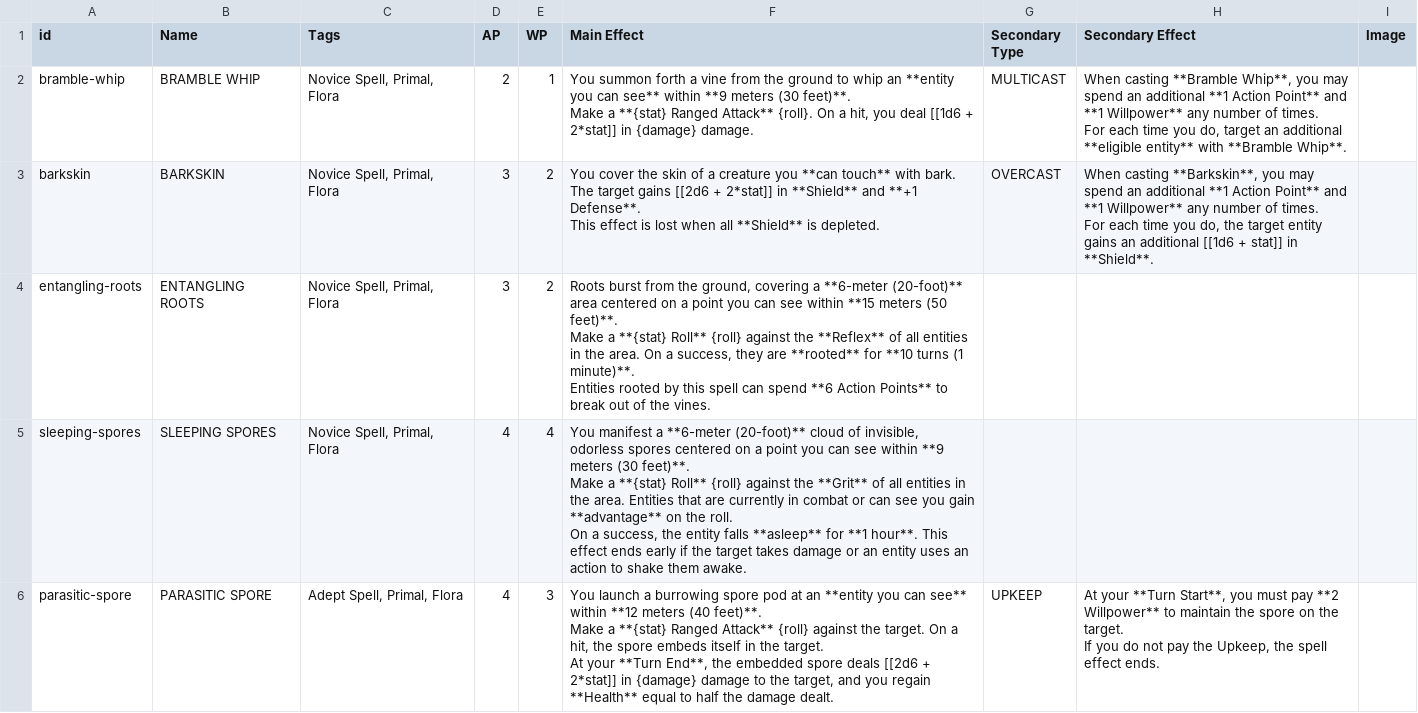
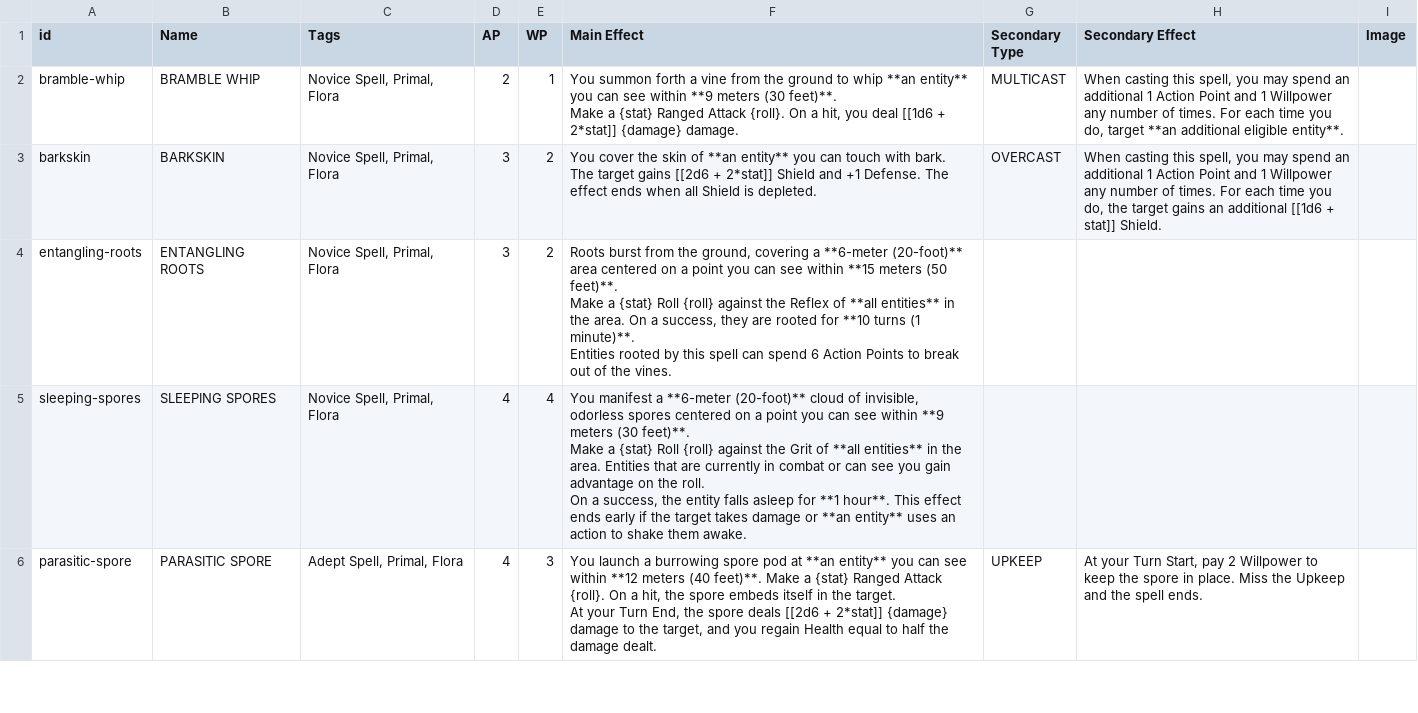
Before and after one commit to JulesMarquez94/hzbd-character-sheet, a CSV file: data/templates/primal-spells.csv, drawn as a sheet; only a part is shown; the diff covers the shown part only.

```diff
--- a/data/templates/primal-spells.csv
+++ b/data/templates/primal-spells.csv
@@ -1,30 +1,20 @@
 id,Name,Tags,AP,WP,Main Effect,Secondary Type,Secondary Effect,Image
-bramble-whip,BRAMBLE WHIP,"Novice Spell, Primal, Flora",2,1,"You summon forth a vine from the ground to whip an **entity you can see** within **9 meters (30 feet)**.
-
-Make a **{stat} Ranged Attack** {roll}. On a hit, you deal [[1d6 + 2*stat]] in {damage} damage.",MULTICAST,"When casting **Bramble Whip**, you may spend an additional **1 Action Point** and **1 Willpower** any number of times.
-
-For each time you do, target an additional **eligible entity** with **Bramble Whip**.",
-barkskin,BARKSKIN,"Novice Spell, Primal, Flora",3,2,"You cover the skin of a creature you **can touch** with bark.
-
-The target gains [[2d6 + 2*stat]] in **Shield** and **+1 Defense**.
-
-This effect is lost when all **Shield** is depleted.",OVERCAST,"When casting **Barkskin**, you may spend an additional **1 Action Point** and **1 Willpower** any number of times.
-
-For each time you do, the target entity gains an additional [[1d6 + stat]] in **Shield**.",
-entangling-roots,ENTANGLING ROOTS,"Novice Spell, Primal, Flora",3,2,"Roots burst from the ground, covering a **6-meter (20-foot)** area centered on a point you can see within **15 meters (50 feet)**.
-
-Make a **{stat} Roll** {roll} against the **Reflex** of all entities in the area. On a success, they are **rooted** for **10 turns (1 minute)**.
-
-Entities rooted by this spell can spend **6 Action Points** to break out of the vines.",,,
-sleeping-spores,SLEEPING SPORES,"Novice Spell, Primal, Flora",4,4,"You manifest a **6-meter (20-foot)** cloud of invisible, odorless spores centered on a point you can see within **9 meters (30 feet)**.
-
-Make a **{stat} Roll** {roll} against the **Grit** of all entities in the area. Entities that are currently in combat or can see you gain **advantage** on the roll.
-
-On a success, the entity falls **asleep** for **1 hour**. This effect ends early if the target takes damage or an entity uses an action to shake them awake.",,,
-parasitic-spore,PARASITIC SPORE,"Adept Spell, Primal, Flora",4,3,"You launch a burrowing spore pod at an **entity you can see** within **12 meters (40 feet)**.
-
-Make a **{stat} Ranged Attack** {roll} against the target. On a hit, the spore embeds itself in the target.
-
-At your **Turn End**, the embedded spore deals [[2d6 + 2*stat]] in {damage} damage to the target, and you regain **Health** equal to half the damage dealt.",UPKEEP,"At your **Turn Start**, you must pay **2 Willpower** to maintain the spore on the target.
-
-If you do not pay the Upkeep, the spell effect ends.",
+bramble-whip,BRAMBLE WHIP,"Novice Spell, Primal, Flora",2,1,"You summon forth a vine from the ground to whip **an entity** you can see within **9 meters (30 feet)**.
+
+Make a {stat} Ranged Attack {roll}. On a hit, you deal [[1d6 + 2*stat]] {damage} damage.",MULTICAST,"When casting this spell, you may spend an additional 1 Action Point and 1 Willpower any number of times. For each time you do, target **an additional eligible entity**.",
+barkskin,BARKSKIN,"Novice Spell, Primal, Flora",3,2,"You cover the skin of **an entity** you can touch with bark.
+
+The target gains [[2d6 + 2*stat]] Shield and +1 Defense. The effect ends when all Shield is depleted.",OVERCAST,"When casting this spell, you may spend an additional 1 Action Point and 1 Willpower any number of times. For each time you do, the target gains an additional [[1d6 + stat]] Shield.",
+entangling-roots,ENTANGLING ROOTS,"Novice Spell, Primal, Flora",3,2,"Roots burst from the ground, covering a **6-meter (20-foot)** area centered on a point you can see within **15 meters (50 feet)**.
+
+Make a {stat} Roll {roll} against the Reflex of **all entities** in the area. On a success, they are rooted for **10 turns (1 minute)**.
+
+Entities rooted by this spell can spend 6 Action Points to break out of the vines.",,,
+sleeping-spores,SLEEPING SPORES,"Novice Spell, Primal, Flora",4,4,"You manifest a **6-meter (20-foot)** cloud of invisible, odorless spores centered on a point you can see within **9 meters (30 feet)**.
+
+Make a {stat} Roll {roll} against the Grit of **all entities** in the area. Entities that are currently in combat or can see you gain advantage on the roll.
+
+On a success, the entity falls asleep for **1 hour**. This effect ends early if the target takes damage or **an entity** uses an action to shake them awake.",,,
+parasitic-spore,PARASITIC SPORE,"Adept Spell, Primal, Flora",4,3,"You launch a burrowing spore pod at **an entity** you can see within **12 meters (40 feet)**. Make a {stat} Ranged Attack {roll}. On a hit, the spore embeds itself in the target.
+
+At your Turn End, the spore deals [[2d6 + 2*stat]] {damage} damage to the target, and you regain Health equal to half the damage dealt.",UPKEEP,"At your Turn Start, pay 2 Willpower to keep the spore in place. Miss the Upkeep and the spell ends.",
```
Also changed, not shown: 11 added rows and 33 edited cells elsewhere in this file, 31 other files.
